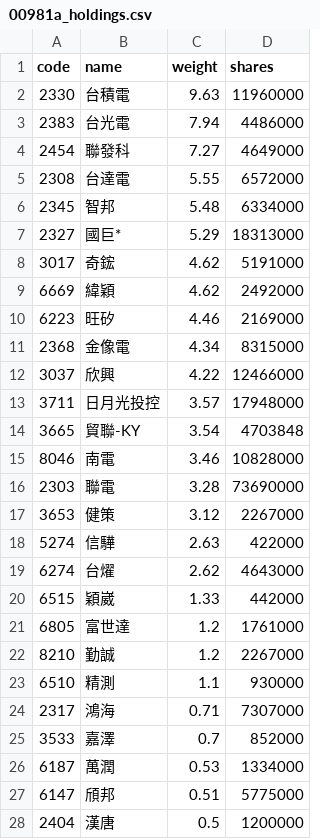
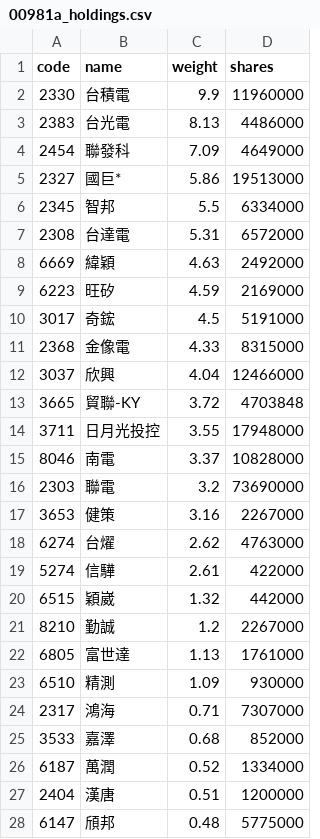
Before and after one commit to eceeff/etf_bot_for00981a, a CSV file: 00981a_holdings.csv, drawn as a sheet; only a part is shown; the diff covers the shown part only.

```diff
--- a/00981a_holdings.csv
+++ b/00981a_holdings.csv
@@ -1,28 +1,28 @@
 code,name,weight,shares
-2330,台積電,9.63,11960000
-2383,台光電,7.94,4486000
-2454,聯發科,7.27,4649000
-2308,台達電,5.55,6572000
-2345,智邦,5.48,6334000
-2327,國巨*,5.29,18313000
-3017,奇鋐,4.62,5191000
-6669,緯穎,4.62,2492000
-6223,旺矽,4.46,2169000
-2368,金像電,4.34,8315000
-3037,欣興,4.22,12466000
-3711,日月光投控,3.57,17948000
-3665,貿聯-KY,3.54,4703848
-8046,南電,3.46,10828000
-2303,聯電,3.28,73690000
-3653,健策,3.12,2267000
-5274,信驊,2.63,422000
-6274,台燿,2.62,4643000
-6515,穎崴,1.33,442000
-6805,富世達,1.2,1761000
+2330,台積電,9.9,11960000
+2383,台光電,8.13,4486000
+2454,聯發科,7.09,4649000
+2327,國巨*,5.86,19513000
+2345,智邦,5.5,6334000
+2308,台達電,5.31,6572000
+6669,緯穎,4.63,2492000
+6223,旺矽,4.59,2169000
+3017,奇鋐,4.5,5191000
+2368,金像電,4.33,8315000
+3037,欣興,4.04,12466000
+3665,貿聯-KY,3.72,4703848
+3711,日月光投控,3.55,17948000
+8046,南電,3.37,10828000
+2303,聯電,3.2,73690000
+3653,健策,3.16,2267000
+6274,台燿,2.62,4763000
+5274,信驊,2.61,422000
+6515,穎崴,1.32,442000
 8210,勤誠,1.2,2267000
-6510,精測,1.1,930000
+6805,富世達,1.13,1761000
+6510,精測,1.09,930000
 2317,鴻海,0.71,7307000
-3533,嘉澤,0.7,852000
-6187,萬潤,0.53,1334000
-6147,頎邦,0.51,5775000
-2404,漢唐,0.5,1200000
+3533,嘉澤,0.68,852000
+6187,萬潤,0.52,1334000
+2404,漢唐,0.51,1200000
+6147,頎邦,0.48,5775000
```
Also changed, not shown: 1 added row, 1 removed row and 7 edited cells elsewhere in this file.
